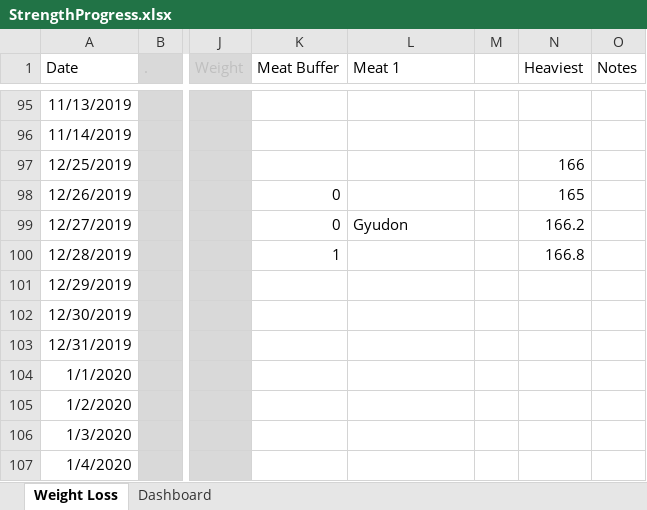
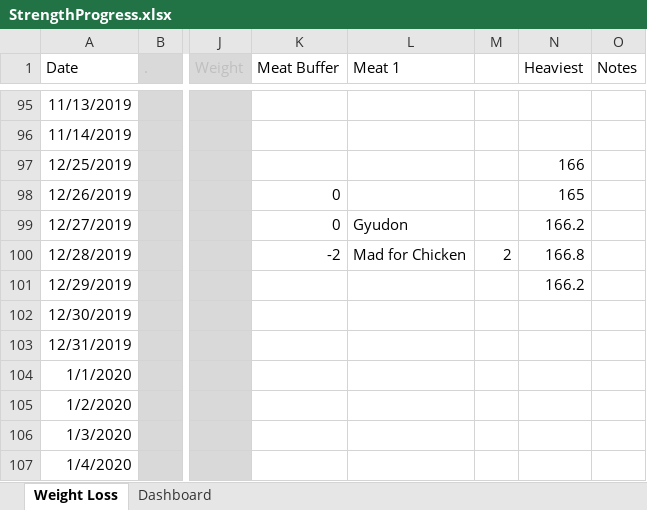
Before and after one commit to AzuResolute/ExcelRepo, an Excel workbook: StrengthProgress.xlsx, sheet Weight Loss, drawn as a sheet; only a part is shown, gaps mark what is left out; values as stored, in another font and other column widths than the file's, no borders; the diff names each change by its address in the sheet, - before the commit and + after, or states it on an @@ line.

Commit message:
Add files via upload

```diff
--- a/StrengthProgress.xlsx (sheet Weight Loss)
+++ b/StrengthProgress.xlsx (sheet Weight Loss)
-K100 (Meat Buffer): 1
+K100 (Meat Buffer): -2
-L100 (Meat 1): (empty)
+L100 (Meat 1): Mad for Chicken
-M100: (empty)
+M100: 2
-N101 (Heaviest): (empty)
+N101 (Heaviest): 166.2
```
Also changed, not shown: charts or pictures.
